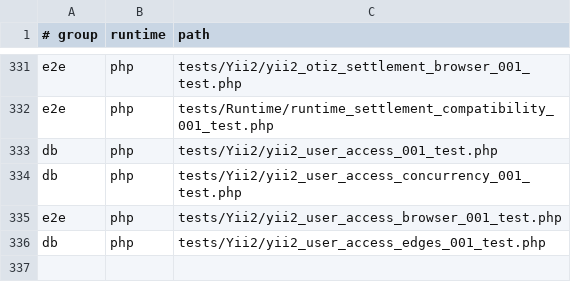
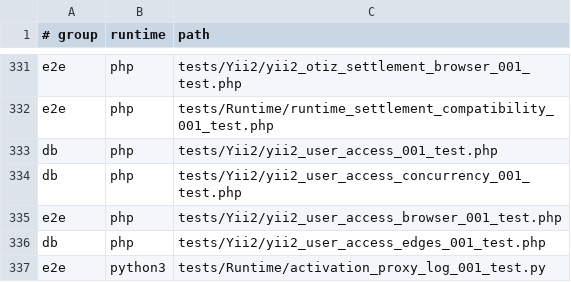
Before and after one commit to Antropophag/fmonitor-2, a TSV file: tools/verification/suites.tsv, drawn as a sheet; only a part is shown, gaps mark what is left out.

Commit message:
Specify activation proxy privacy with real nginx failure-path RED

```diff
--- a/tools/verification/suites.tsv
+++ b/tools/verification/suites.tsv
@@ -336 +336,2 @@ e2e	php	tests/Yii2/yii2_user_access_browser_001_test.php
 db	php	tests/Yii2/yii2_user_access_edges_001_test.php
+e2e	python3	tests/Runtime/activation_proxy_log_001_test.py
```
Also changed, not shown: 11 other files.
